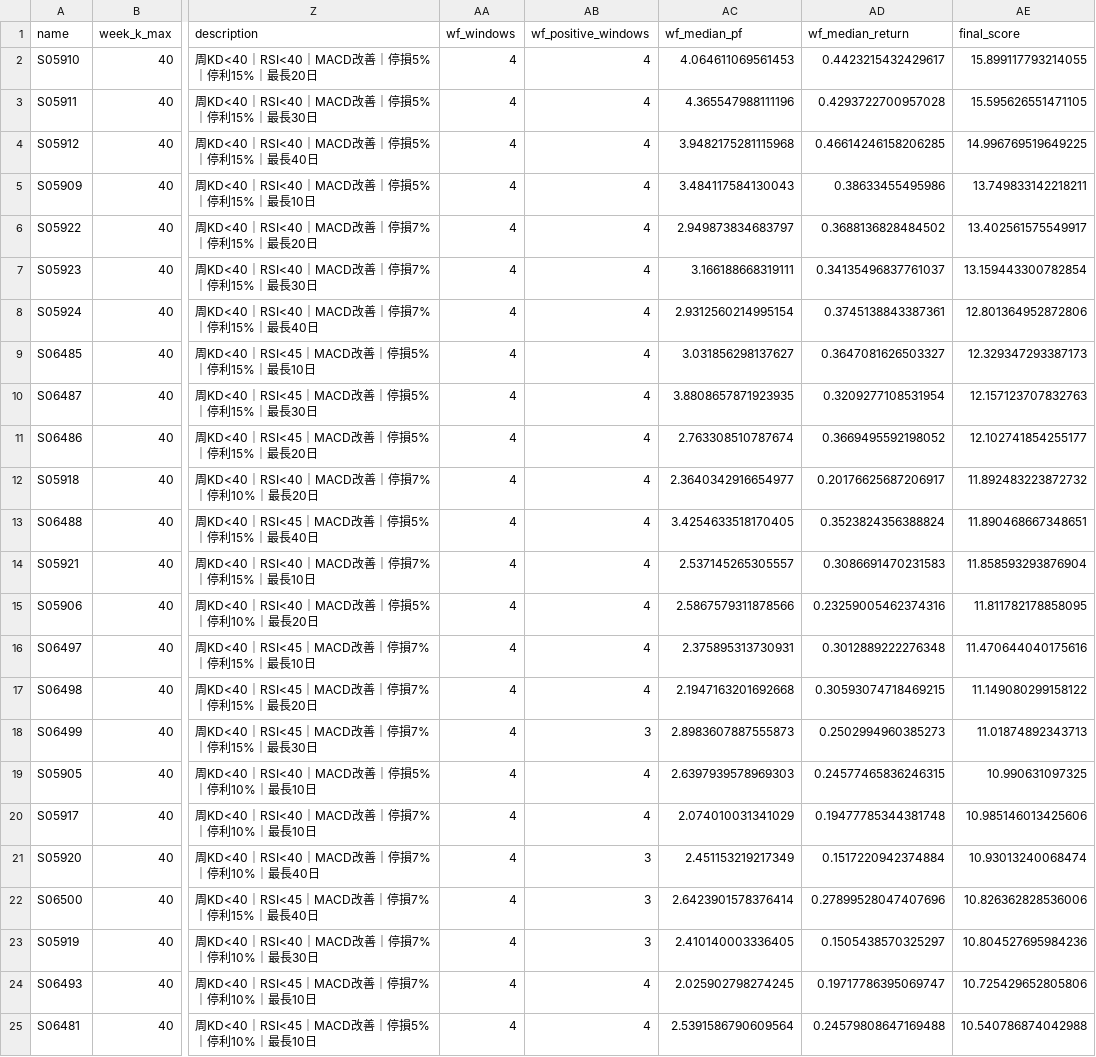
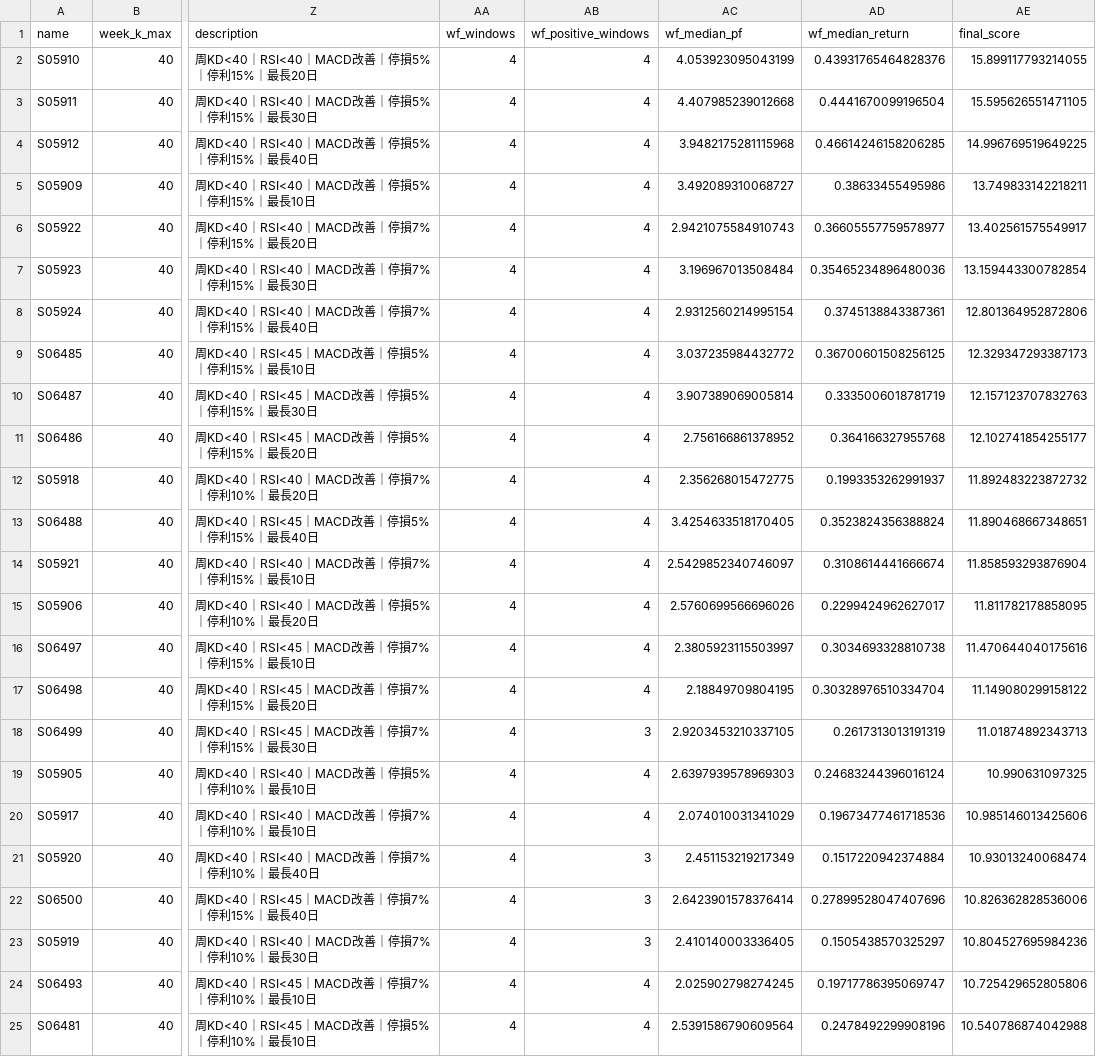
Before and after one commit to glenchen0914-glitch/00631L-quant, a CSV file: reports/strategy_leaderboard.csv, drawn as a sheet; only a part is shown, gaps mark what is left out; the diff covers the shown part only; the diff names each change by its address in the sheet, - before the commit and + after, or states it on an @@ line.

```diff
--- a/reports/strategy_leaderboard.csv
+++ b/reports/strategy_leaderboard.csv
-AC2 (wf_median_pf): 4.064611069561453
+AC2 (wf_median_pf): 4.053923095043199
-AD2 (wf_median_return): 0.4423215432429617
+AD2 (wf_median_return): 0.43931765464828376
-AC3 (wf_median_pf): 4.365547988111196
+AC3 (wf_median_pf): 4.407985239012668
-AD3 (wf_median_return): 0.4293722700957028
+AD3 (wf_median_return): 0.4441670099196504
-AC5 (wf_median_pf): 3.484117584130043
+AC5 (wf_median_pf): 3.492089310068727
-AC6 (wf_median_pf): 2.949873834683797
+AC6 (wf_median_pf): 2.9421075584910743
-AD6 (wf_median_return): 0.3688136828484502
+AD6 (wf_median_return): 0.36605557759578977
-AC7 (wf_median_pf): 3.166188668319111
+AC7 (wf_median_pf): 3.196967013508484
-AD7 (wf_median_return): 0.34135496837761037
+AD7 (wf_median_return): 0.35465234896480036
-AC9 (wf_median_pf): 3.031856298137627
+AC9 (wf_median_pf): 3.037235984432772
-AD9 (wf_median_return): 0.3647081626503327
+AD9 (wf_median_return): 0.36700601508256125
-AC10 (wf_median_pf): 3.8808657871923935
+AC10 (wf_median_pf): 3.907389069005814
-AD10 (wf_median_return): 0.3209277108531954
+AD10 (wf_median_return): 0.3335006018781719
-AC11 (wf_median_pf): 2.763308510787674
+AC11 (wf_median_pf): 2.756166861378952
-AD11 (wf_median_return): 0.3669495592198052
+AD11 (wf_median_return): 0.364166327955768
-AC12 (wf_median_pf): 2.3640342916654977
+AC12 (wf_median_pf): 2.356268015472775
-AD12 (wf_median_return): 0.20176625687206917
+AD12 (wf_median_return): 0.1993353262991937
-AC14 (wf_median_pf): 2.537145265305557
+AC14 (wf_median_pf): 2.5429852340746097
-AD14 (wf_median_return): 0.3086691470231583
+AD14 (wf_median_return): 0.3108614441666674
-AC15 (wf_median_pf): 2.5867579311878566
+AC15 (wf_median_pf): 2.5760699566696026
-AD15 (wf_median_return): 0.23259005462374316
+AD15 (wf_median_return): 0.2299424962627017
-AC16 (wf_median_pf): 2.375895313730931
+AC16 (wf_median_pf): 2.3805923115503997
-AD16 (wf_median_return): 0.3012889222276348
+AD16 (wf_median_return): 0.3034693328810738
-AC17 (wf_median_pf): 2.1947163201692668
+AC17 (wf_median_pf): 2.18849709804195
-AD17 (wf_median_return): 0.30593074718469215
+AD17 (wf_median_return): 0.30328976510334704
-AC18 (wf_median_pf): 2.8983607887555873
+AC18 (wf_median_pf): 2.9203453210337105
-AD18 (wf_median_return): 0.2502994960385273
+AD18 (wf_median_return): 0.2617313013191319
-AD19 (wf_median_return): 0.24577465836246315
+AD19 (wf_median_return): 0.24683244396016124
-AD20 (wf_median_return): 0.19477785344381748
+AD20 (wf_median_return): 0.19673477461718536
-AD25 (wf_median_return): 0.24579808647169488
+AD25 (wf_median_return): 0.2478492299908196
```
Also changed, not shown: 6 edited cells elsewhere in this file, 7 other files.
